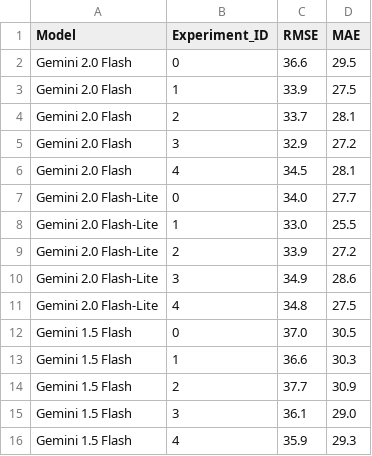
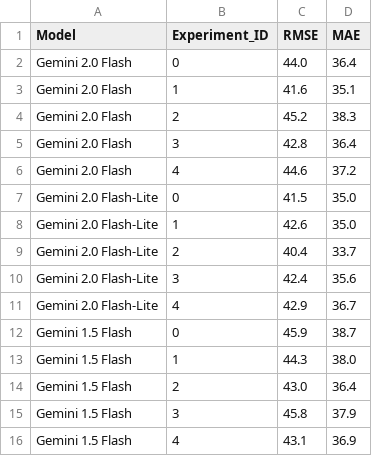
Before and after one commit to daKostych/Bachelor-Project-2025, a CSV file: llm_blog_generator/data/experiment_results/numeric_evaluation.csv, drawn as a sheet.

```diff
--- a/llm_blog_generator/data/experiment_results/numeric_evaluation.csv
+++ b/llm_blog_generator/data/experiment_results/numeric_evaluation.csv
@@ -1,16 +1,16 @@
 Model,Experiment_ID,RMSE,MAE
-Gemini 2.0 Flash,0,36.6,29.5
-Gemini 2.0 Flash,1,33.9,27.5
-Gemini 2.0 Flash,2,33.7,28.1
-Gemini 2.0 Flash,3,32.9,27.2
-Gemini 2.0 Flash,4,34.5,28.1
-Gemini 2.0 Flash-Lite,0,34.0,27.7
-Gemini 2.0 Flash-Lite,1,33.0,25.5
-Gemini 2.0 Flash-Lite,2,33.9,27.2
-Gemini 2.0 Flash-Lite,3,34.9,28.6
-Gemini 2.0 Flash-Lite,4,34.8,27.5
-Gemini 1.5 Flash,0,37.0,30.5
-Gemini 1.5 Flash,1,36.6,30.3
-Gemini 1.5 Flash,2,37.7,30.9
-Gemini 1.5 Flash,3,36.1,29.0
-Gemini 1.5 Flash,4,35.9,29.3
+Gemini 2.0 Flash,0,44.0,36.4
+Gemini 2.0 Flash,1,41.6,35.1
+Gemini 2.0 Flash,2,45.2,38.3
+Gemini 2.0 Flash,3,42.8,36.4
+Gemini 2.0 Flash,4,44.6,37.2
+Gemini 2.0 Flash-Lite,0,41.5,35.0
+Gemini 2.0 Flash-Lite,1,42.6,35.0
+Gemini 2.0 Flash-Lite,2,40.4,33.7
+Gemini 2.0 Flash-Lite,3,42.4,35.6
+Gemini 2.0 Flash-Lite,4,42.9,36.7
+Gemini 1.5 Flash,0,45.9,38.7
+Gemini 1.5 Flash,1,44.3,38.0
+Gemini 1.5 Flash,2,43.0,36.4
+Gemini 1.5 Flash,3,45.8,37.9
+Gemini 1.5 Flash,4,43.1,36.9
```
Also changed, not shown: llm_blog_generator/data/experiment_results/classification_MAE.csv, llm_blog_generator/data/experiment_results/classification_RMSE.csv, 2 other files.
